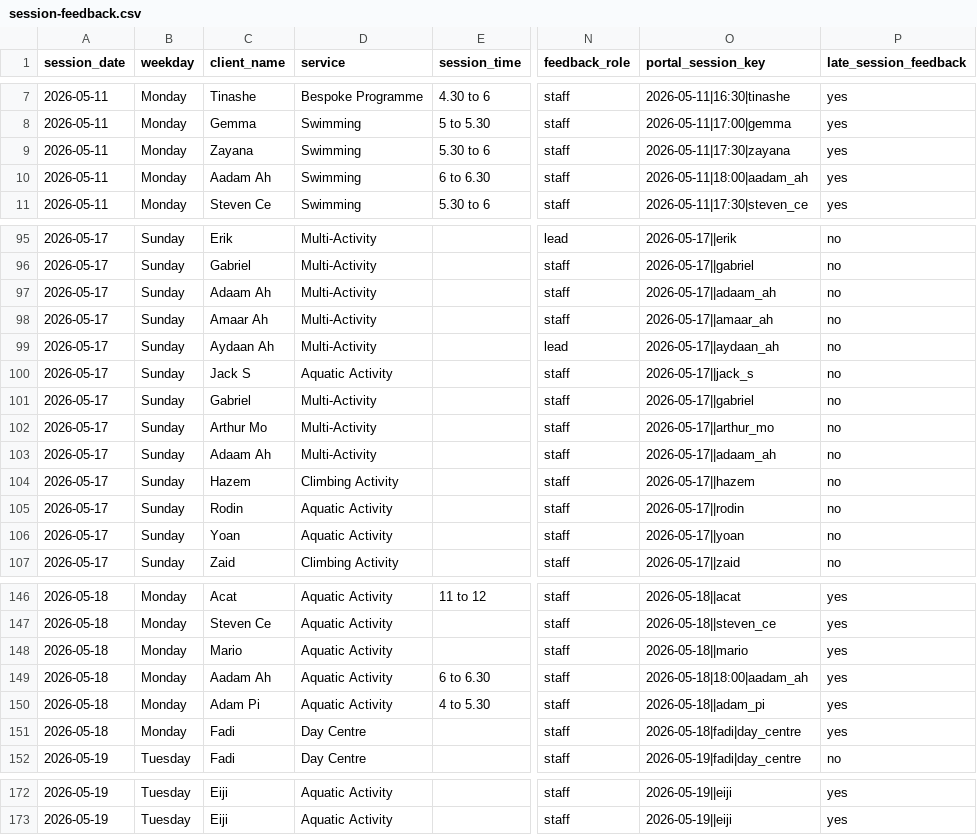
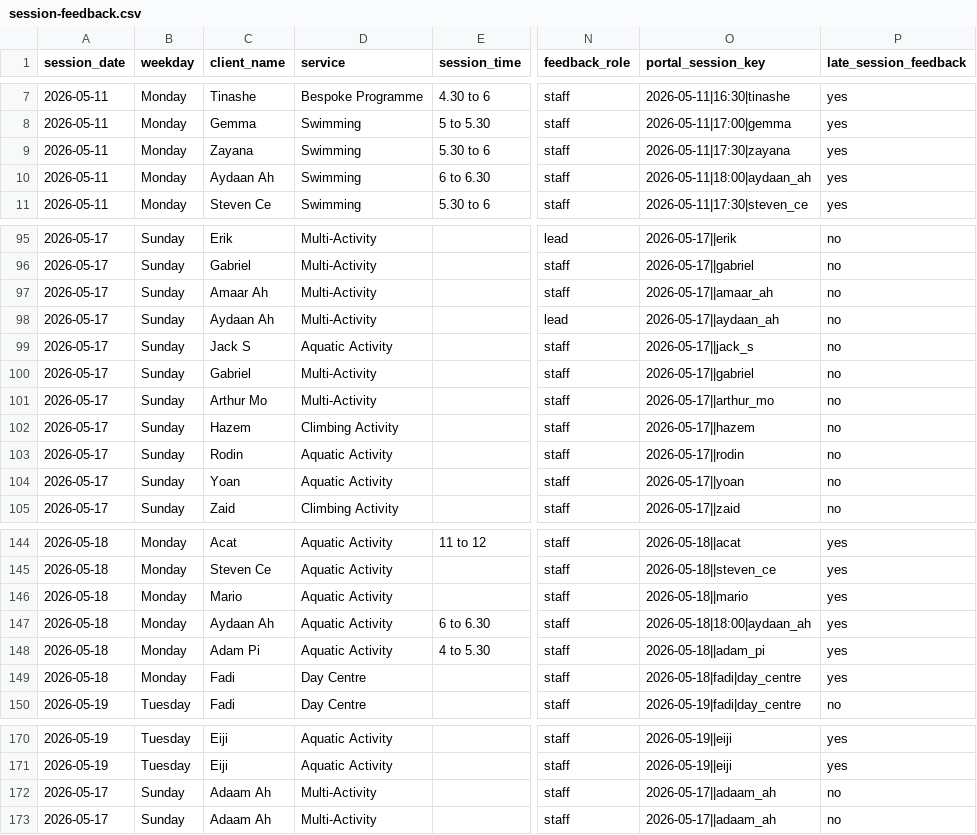
Before and after one commit to Vyky29/PORTALVIC, a CSV file: database/portal_import_bundle/session-feedback.csv, drawn as a sheet; only a part is shown, gaps mark what is left out; addresses are those after the commit; the diff names each change by its address in the sheet, - before the commit and + after, or states it on an @@ line.

```diff
--- a/database/portal_import_bundle/session-feedback.csv
+++ b/database/portal_import_bundle/session-feedback.csv
-C10 (client_name): Aadam Ah
+C10 (client_name): Aydaan Ah
-O10 (portal_session_key): 2026-05-11|18:00|aadam_ah
+O10 (portal_session_key): 2026-05-11|18:00|aydaan_ah
-C147 (client_name): Aadam Ah
+C147 (client_name): Aydaan Ah
-O147 (portal_session_key): 2026-05-18|18:00|aadam_ah
+O147 (portal_session_key): 2026-05-18|18:00|aydaan_ah
@@ row 97 moved to row 172: 2026-05-17 @@
@@ row 103 moved to row 173: 2026-05-17 @@
```
Also changed, not shown: database/portal_import_bundle/sessions-overview-2026-05-13_19.csv, database/portal_import_bundle/sessions-overview-2026-05-18_22.csv, 22 other files.
